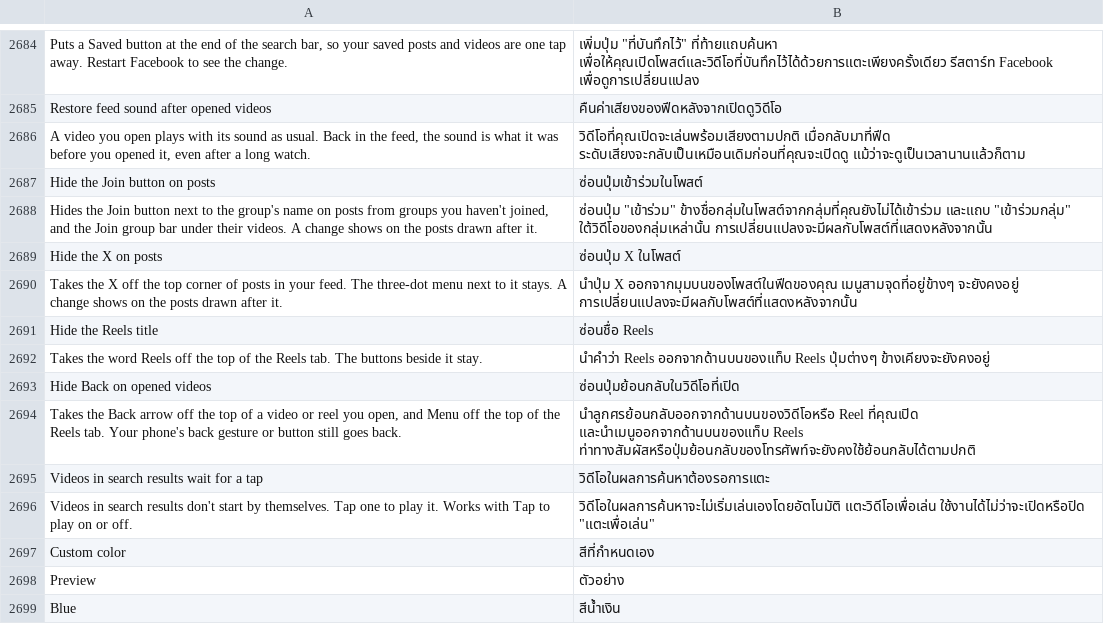
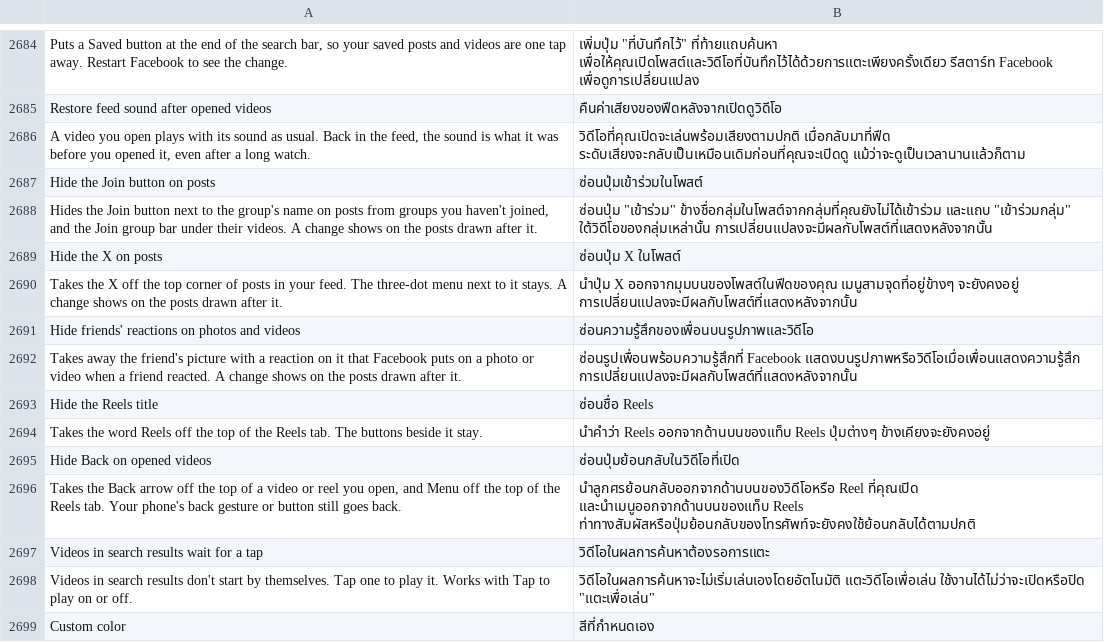
Before and after one commit to SysAdminDoc/HushFacebook, a TSV file: extensions/shared/library/src/main/l10n/th.tsv, drawn as a sheet; only a part is shown, gaps mark what is left out; the shorter side is filled out with more unchanged rows; the diff names each change by its address in the sheet, - before the commit and + after, or states it on an @@ line.

Commit message:
feat(feed): switch to hide friends' reaction bubbles on feed media
Facebook draws a friend's picture with their reaction badge in the corner of a
photo or video in the feed. That overlay row is its own component, separate from
the Reels tab bubbles that Hide comment and reaction previews already skips, so
none of the existing switches reached it.

The row's render is found by the one string only it loads and answers null while
the new switch is on, which is Facebook's own empty answer for that row. Off by
default.

Refs #483

```diff
--- a/extensions/shared/library/src/main/l10n/th.tsv
+++ b/extensions/shared/library/src/main/l10n/th.tsv
+row 2691: Hide friends' reactions on photos and videos | ซ่อนความรู้สึกของเพื่อนบนรูปภาพและวิดีโอ
+row 2692: Takes away the friend's picture with a reaction on it that Facebook puts on a photo or video when a friend reacted. A change shows on the posts drawn after it. | ซ่อนรูปเพื่อนพร้อมความรู้สึกที่ Facebook แสดงบนรูปภาพหรือวิดีโอเมื่อเพื่อนแสดงความรู้สึก การเปลี่ยนแปลงจะมีผลกับโพสต์ที่แสดงหลังจากนั้น
```
Also changed, not shown: extensions/shared/library/src/main/l10n/de.tsv, extensions/shared/library/src/main/l10n/es.tsv, 33 other files.
